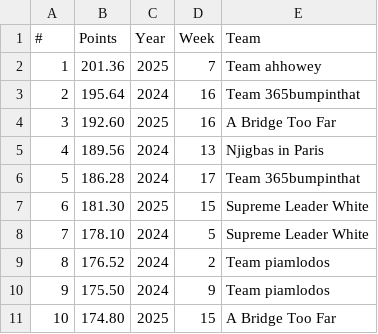
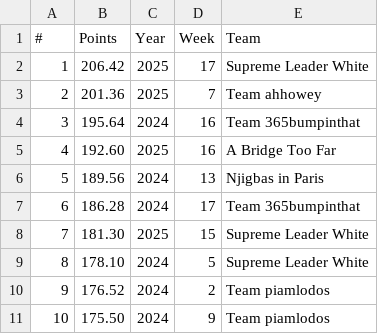
Before and after one commit to Quadram13/nu_choate_league, a CSV file: src/data/munged/all_time/weekly_high_scores.csv, drawn as a sheet; removed rows and columns are numbered as before the commit, all else as after; the diff names each change by its address in the sheet, - before the commit and + after, or states it on an @@ line.

```diff
--- a/src/data/munged/all_time/weekly_high_scores.csv
+++ b/src/data/munged/all_time/weekly_high_scores.csv
+row 2: 1 | 206.42 | 2025 | 17 | Supreme Leader White
@@ column A (#) renumbered between rows 3 and 11 @@
-row 11: 10 | 174.80 | 2025 | 15 | A Bridge Too Far
```
Also changed, not shown: src/data/munged/all_time/player_high_scores.csv, 42 other files.
